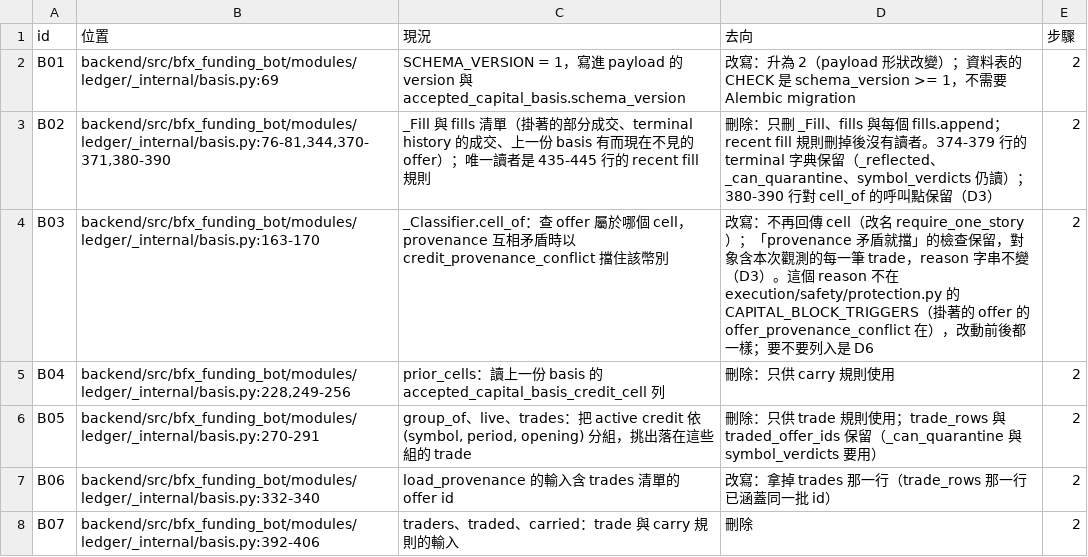
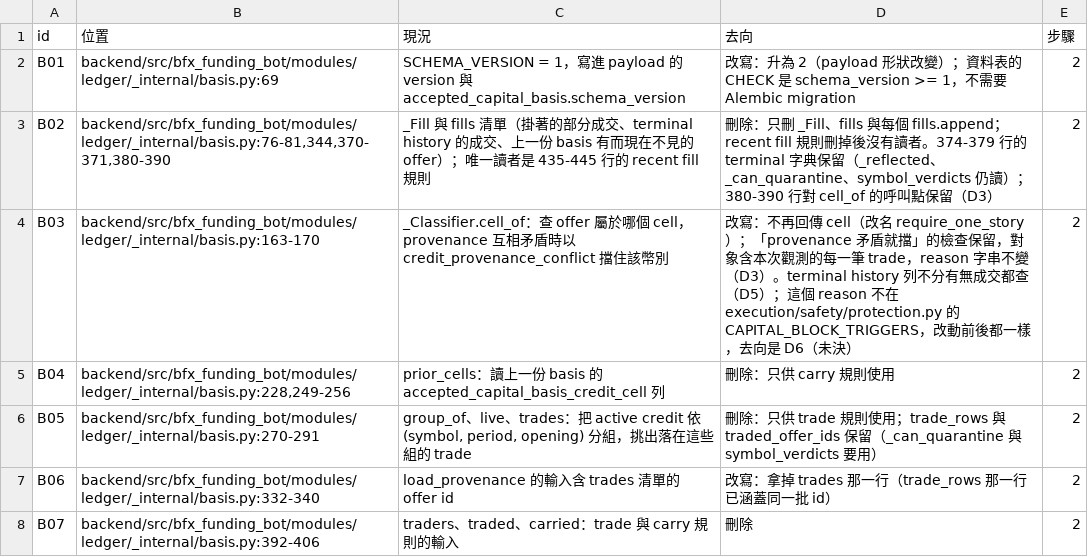
Before and after one commit to Will413028/bfx-funding-bot, a TSV file: docs/plans/2026-11-14-cell-limit-resting-offers/inventory.tsv, drawn as a sheet; only a part is shown.

Commit message:
docs(plans): record step 2 as done and the D5 to D7 outcomes in the cell-limit plan
D5 is implemented in the previous commit (one added test case, so the
executed-test lock rises to 5859). D7 needs no code: the tie order is already
pinned by a sizing test. D6 goes back to undecided: the review of its
implementation showed that halting does not hold the contradiction, and the
plan now lists what was learned and a third option.

```diff
--- a/docs/plans/2026-11-14-cell-limit-resting-offers/inventory.tsv
+++ b/docs/plans/2026-11-14-cell-limit-resting-offers/inventory.tsv
@@ -3,3 +3,3 @@ B01	backend/src/bfx_funding_bot/modules/ledger/_internal/basis.py:69	SCHEMA_VERS
 B02	backend/src/bfx_funding_bot/modules/ledger/_internal/basis.py:76-81,344,370-371,380-390	_Fill 與 fills 清單（掛著的部分成交、terminal history 的成交、上一份 basis 有而現在不見的 offer）；唯一讀者是 435-445 行的 recent fill 規則	刪除：只刪 _Fill、fills 與每個 fills.append；recent fill 規則刪掉後沒有讀者。374-379 行的 terminal 字典保留（_reflected、_can_quarantine、symbol_verdicts 仍讀）；380-390 行對 cell_of 的呼叫點保留（D3）	2
-B03	backend/src/bfx_funding_bot/modules/ledger/_internal/basis.py:163-170	_Classifier.cell_of：查 offer 屬於哪個 cell，provenance 互相矛盾時以 credit_provenance_conflict 擋住該幣別	改寫：不再回傳 cell（改名 require_one_story）；「provenance 矛盾就擋」的檢查保留，對象含本次觀測的每一筆 trade，reason 字串不變（D3）。這個 reason 不在 execution/safety/protection.py 的 CAPITAL_BLOCK_TRIGGERS（掛著的 offer 的 offer_provenance_conflict 在），改動前後都一樣；要不要列入是 D6	2
+B03	backend/src/bfx_funding_bot/modules/ledger/_internal/basis.py:163-170	_Classifier.cell_of：查 offer 屬於哪個 cell，provenance 互相矛盾時以 credit_provenance_conflict 擋住該幣別	改寫：不再回傳 cell（改名 require_one_story）；「provenance 矛盾就擋」的檢查保留，對象含本次觀測的每一筆 trade，reason 字串不變（D3）。terminal history 列不分有無成交都查（D5）；這個 reason 不在 execution/safety/protection.py 的 CAPITAL_BLOCK_TRIGGERS，改動前後都一樣，去向是 D6（未決）	2
 B04	backend/src/bfx_funding_bot/modules/ledger/_internal/basis.py:228,249-256	prior_cells：讀上一份 basis 的 accepted_capital_basis_credit_cell 列	刪除：只供 carry 規則使用	2
```
Also changed, not shown: 2 other files.
